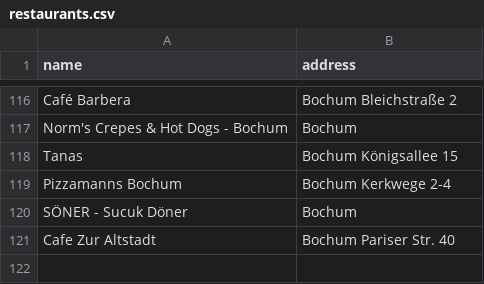
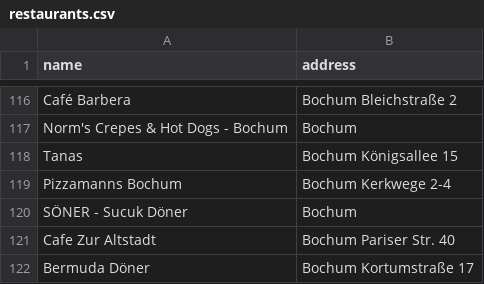
Before and after one commit to OSINT-Dev-42/Starving, a CSV file: data/list/restaurants.csv, drawn as a sheet; only a part is shown, gaps mark what is left out.

Commit message:
Manually added the Bermuda Döner.

```diff
--- a/data/list/restaurants.csv
+++ b/data/list/restaurants.csv
@@ -121 +121,2 @@ SÖNER - Sucuk Döner,Bochum
 Cafe Zur Altstadt,Bochum Pariser Str. 40
+Bermuda Döner, Bochum Kortumstraße 17
```
